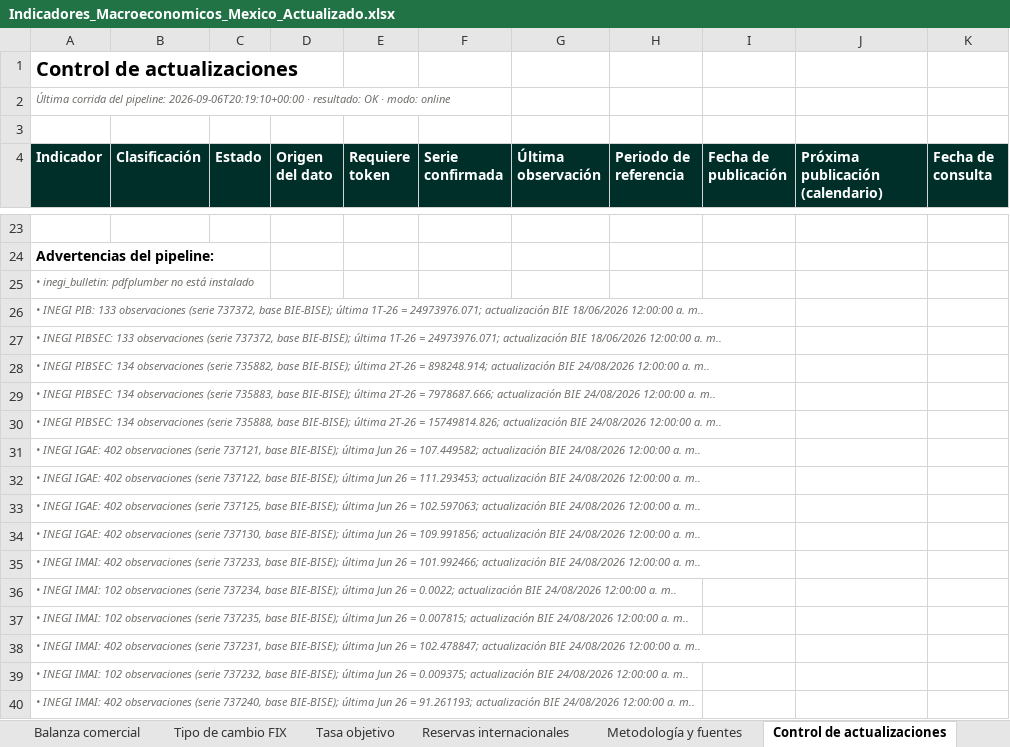
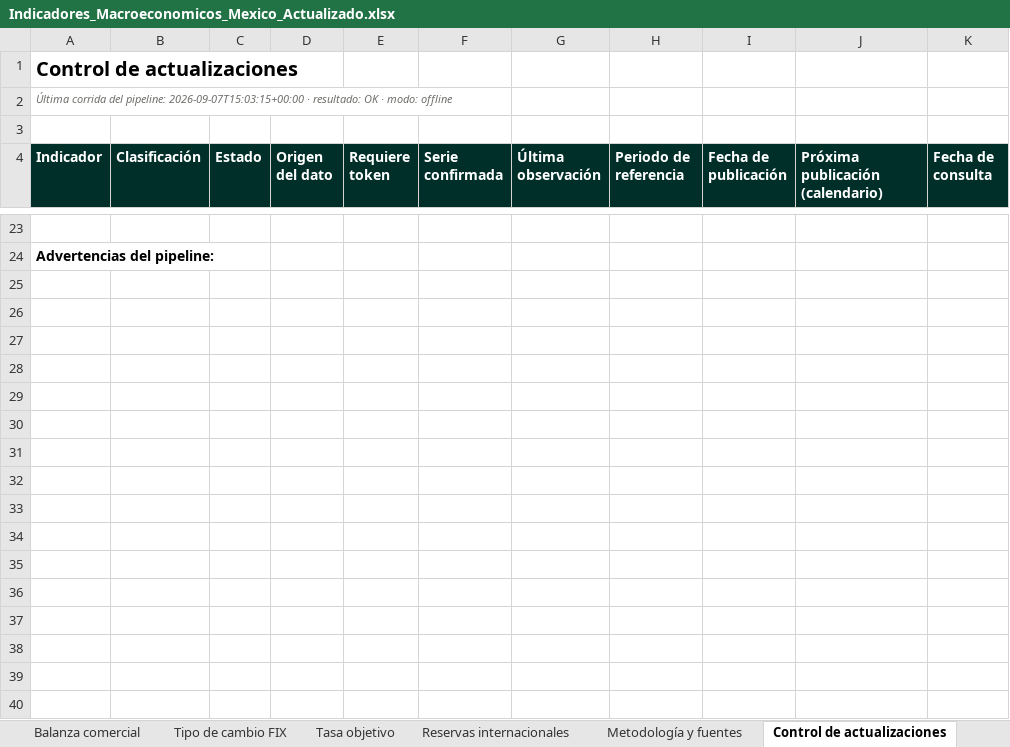
Before and after one commit to luisbuendiag/Indicadores_macroeconomicos_Mex, an Excel workbook: downloads/Indicadores_Macroeconomicos_Mexico_Actualizado.xlsx, sheet Control de actualizaciones, drawn as a sheet; only a part is shown, gaps mark what is left out; values as stored, in another font and other column widths than the file's, no borders; rows hold the shown columns only; the diff covers the shown part only; the diff names each change by its address in the sheet, - before the commit and + after, or states it on an @@ line.

```diff
--- a/downloads/Indicadores_Macroeconomicos_Mexico_Actualizado.xlsx (sheet Control de actualizaciones)
+++ b/downloads/Indicadores_Macroeconomicos_Mexico_Actualizado.xlsx (sheet Control de actualizaciones)
-A2 (Indicador): …del pipeline: 2026-09-06T20:19:10+00:00 · resultado: OK · modo: online
+A2 (Indicador): …del pipeline: 2026-09-07T15:03:15+00:00 · resultado: OK · modo: offline
-row 25: • inegi_bulletin: pdfplumber no está instalado
-row 26: • INEGI PIB: 133 observaciones (serie 737372, base BIE-BISE); última 1T-26 = 24973976.071; actualización BIE 18/06/2026 12:00:00 a. m..
-row 27: • INEGI PIBSEC: 133 observaciones (serie 737372, base BIE-BISE); última 1T-26 = 24973976.071; actualización BIE 18/06/2026 12:00:00 a. m..
-row 28: • INEGI PIBSEC: 134 observaciones (serie 735882, base BIE-BISE); última 2T-26 = 898248.914; actualización BIE 24/08/2026 12:00:00 a. m..
-row 29: • INEGI PIBSEC: 134 observaciones (serie 735883, base BIE-BISE); última 2T-26 = 7978687.666; actualización BIE 24/08/2026 12:00:00 a. m..
-row 30: • INEGI PIBSEC: 134 observaciones (serie 735888, base BIE-BISE); última 2T-26 = 15749814.826; actualización BIE 24/08/2026 12:00:00 a. m..
-row 31: • INEGI IGAE: 402 observaciones (serie 737121, base BIE-BISE); última Jun 26 = 107.449582; actualización BIE 24/08/2026 12:00:00 a. m..
-row 32: • INEGI IGAE: 402 observaciones (serie 737122, base BIE-BISE); última Jun 26 = 111.293453; actualización BIE 24/08/2026 12:00:00 a. m..
-row 33: • INEGI IGAE: 402 observaciones (serie 737125, base BIE-BISE); última Jun 26 = 102.597063; actualización BIE 24/08/2026 12:00:00 a. m..
-row 34: • INEGI IGAE: 402 observaciones (serie 737130, base BIE-BISE); última Jun 26 = 109.991856; actualización BIE 24/08/2026 12:00:00 a. m..
-row 35: • INEGI IMAI: 402 observaciones (serie 737233, base BIE-BISE); última Jun 26 = 101.992466; actualización BIE 24/08/2026 12:00:00 a. m..
-row 36: • INEGI IMAI: 102 observaciones (serie 737234, base BIE-BISE); última Jun 26 = 0.0022; actualización BIE 24/08/2026 12:00:00 a. m..
-row 37: • INEGI IMAI: 102 observaciones (serie 737235, base BIE-BISE); última Jun 26 = 0.007815; actualización BIE 24/08/2026 12:00:00 a. m..
-row 38: • INEGI IMAI: 402 observaciones (serie 737231, base BIE-BISE); última Jun 26 = 102.478847; actualización BIE 24/08/2026 12:00:00 a. m..
-row 39: • INEGI IMAI: 102 observaciones (serie 737232, base BIE-BISE); última Jun 26 = 0.009375; actualización BIE 24/08/2026 12:00:00 a. m..
-row 40: • INEGI IMAI: 402 observaciones (serie 737240, base BIE-BISE); última Jun 26 = 91.261193; actualización BIE 24/08/2026 12:00:00 a. m..
```
Also changed, not shown: 74 removed rows and 1 edited cell elsewhere in this sheet, sheet Síntesis de coyuntura, sheet Metodología y fuentes, sheet Tipo de cambio FIX, sheet Tasa objetivo, downloads/indicadores/DESOCUP/DESOCUP_datos.xlsx, downloads/indicadores/IMAI/IMAI_datos.xlsx, 24 other files.
